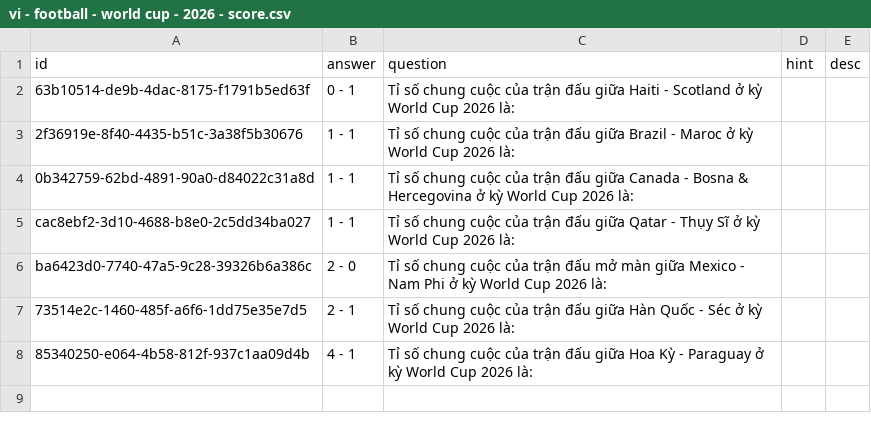
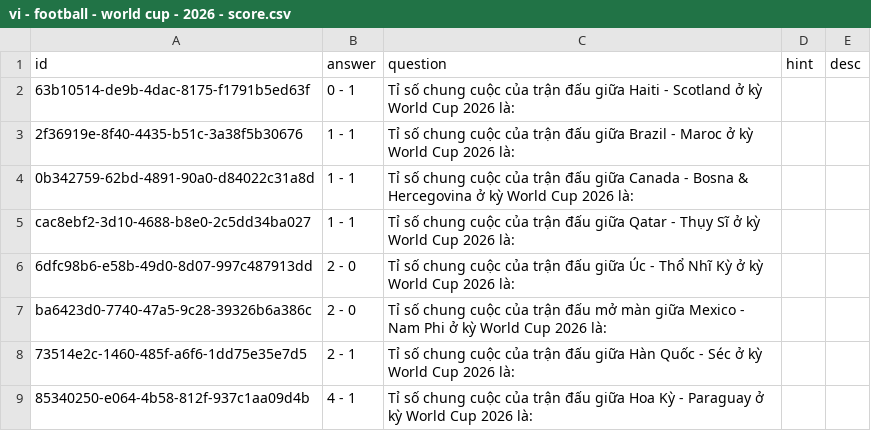
Before and after one commit to a7612/flashcard-resN, a CSV file: data/questions/vi - football - world cup - 2026 - score.csv, drawn as a sheet; the diff names each change by its address in the sheet, - before the commit and + after, or states it on an @@ line.

Commit message:
14/06/2026 14:00

```diff
--- a/data/questions/vi - football - world cup - 2026 - score.csv
+++ b/data/questions/vi - football - world cup - 2026 - score.csv
+row 6: 6dfc98b6-e58b-49d0-8d07-997c487913dd | 2 - 0 | Tỉ số chung cuộc của trận đấu giữa Úc - Thổ Nhĩ Kỳ ở kỳ World Cup 2026 là:
```
